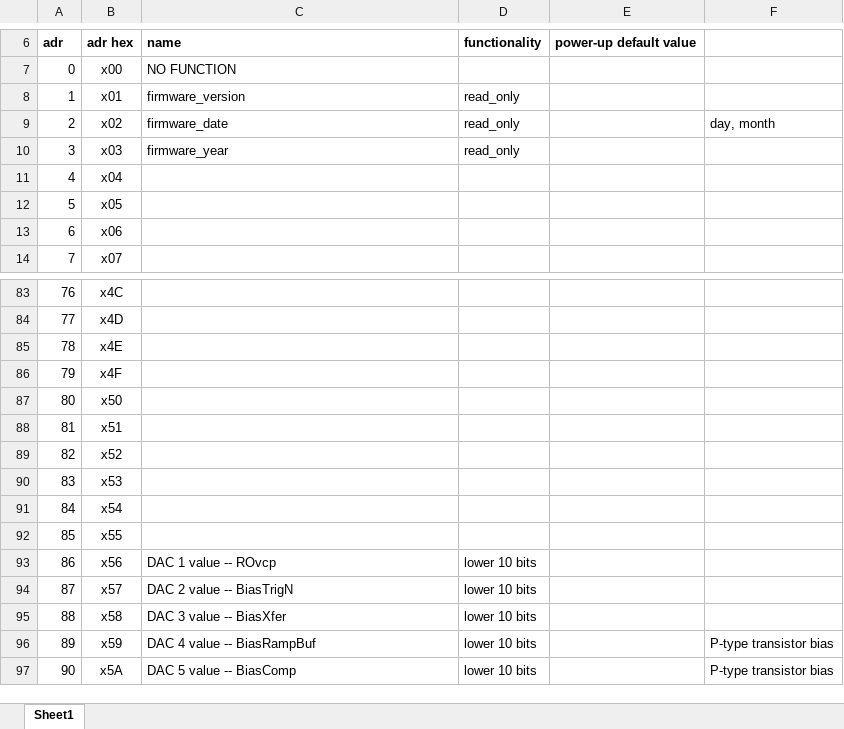
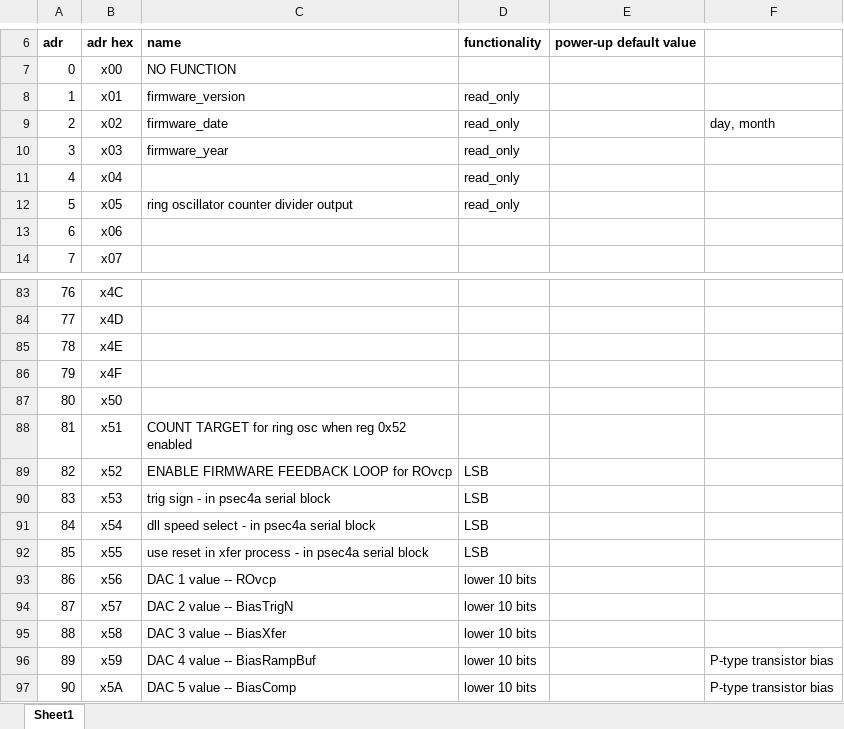
Before and after one commit to ejobe/psec4a-eval-firmware, an Excel workbook: doc/firmware-register-map-psec4a-evm.xlsx, sheet Sheet1, drawn as a sheet; only a part is shown, gaps mark what is left out; values as stored, in another font and other column widths than the file's, no borders; the diff names each change by its address in the sheet, - before the commit and + after, or states it on an @@ line.

Commit message:
add ring oscillator control, initial timing contraints

```diff
--- a/doc/firmware-register-map-psec4a-evm.xlsx (sheet Sheet1)
+++ b/doc/firmware-register-map-psec4a-evm.xlsx (sheet Sheet1)
-D11:D12: (empty)
+D11:D12: read_only
-C12: (empty)
+C12: ring oscillator counter divider output
-C88: (empty)
+C88: COUNT TARGET for ring osc when reg 0x52 enabled
-C89: (empty)
+C89: ENABLE FIRMWARE FEEDBACK LOOP for ROvcp
-D89:D92: (empty)
+D89:D92: LSB
-C90: (empty)
+C90: trig sign - in psec4a serial block
-C91: (empty)
+C91: dll speed select - in psec4a serial block
-C92: (empty)
+C92: use reset in xfer process - in psec4a serial block
```
Also changed, not shown: 7 other files.
